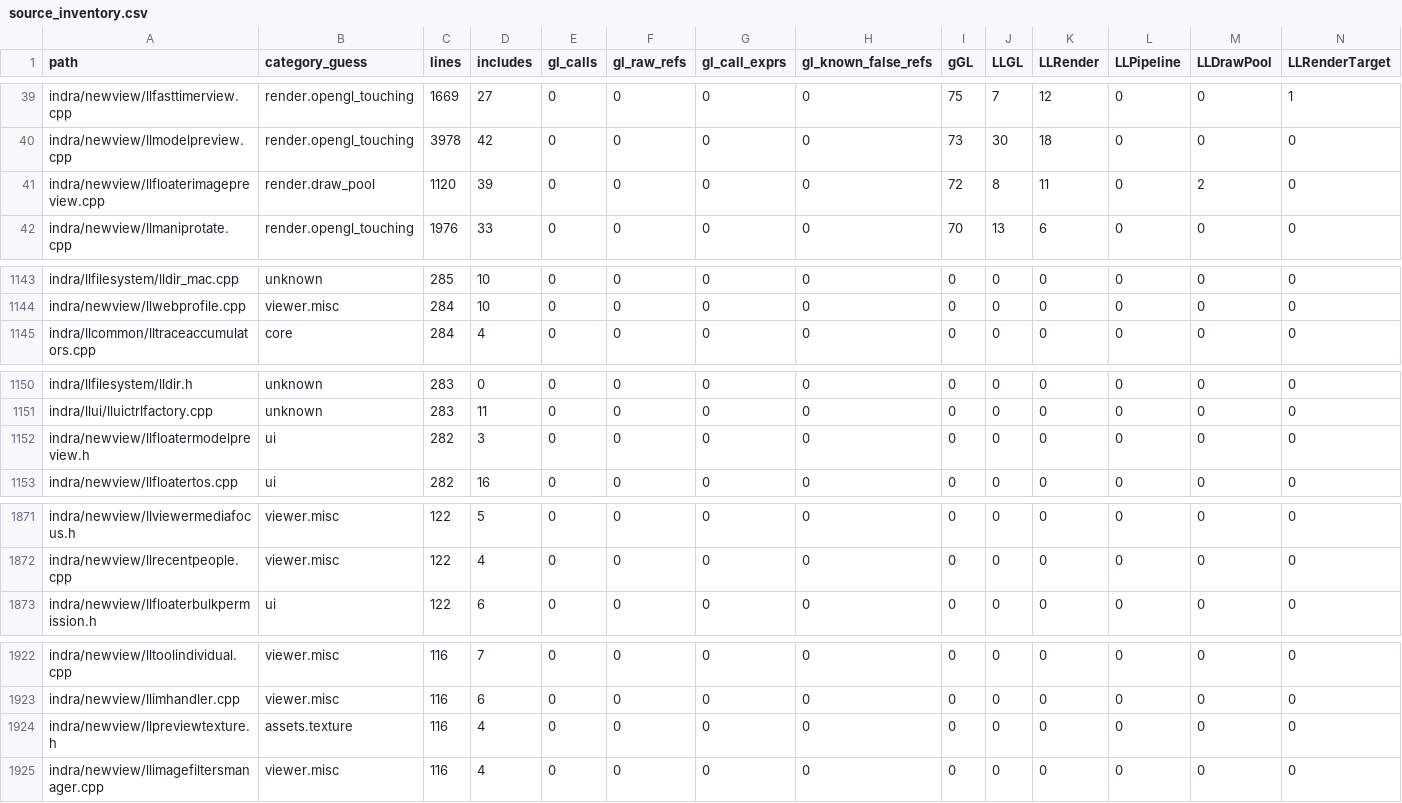
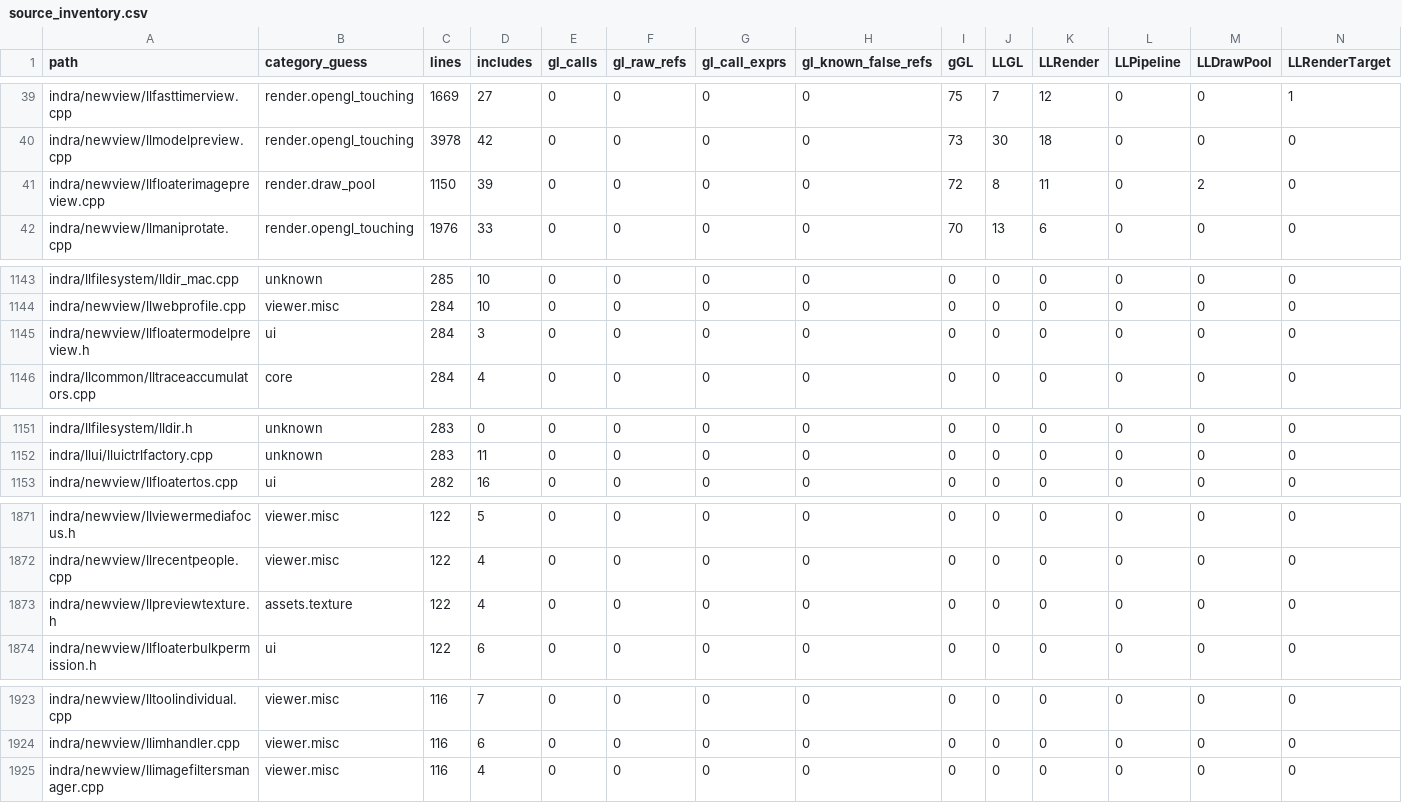
Before and after one commit to Minuit-Ferina/Mare-viewer, a CSV file: docs/architecture/generated/source_inventory.csv, drawn as a sheet; only a part is shown, gaps mark what is left out; removed rows and columns are numbered as before the commit, all else as after; rows hold the shown columns only; the diff covers the shown part only; the diff names each change by its address in the sheet, - before the commit and + after, or states it on an @@ line.

```diff
--- a/docs/architecture/generated/source_inventory.csv
+++ b/docs/architecture/generated/source_inventory.csv
-C41 (lines): 1120
+C41 (lines): 1150
+row 1145: indra/newview/llfloatermodelpreview.h | ui | 284 | 3 | 0 | 0 | 0 | 0 | 0 | 0 | 0 | 0 | 0 | 0
-row 1152: indra/newview/llfloatermodelpreview.h | ui | 282 | 3 | 0 | 0 | 0 | 0 | 0 | 0 | 0 | 0 | 0 | 0
+row 1873: indra/newview/llpreviewtexture.h | assets.texture | 122 | 4 | 0 | 0 | 0 | 0 | 0 | 0 | 0 | 0 | 0 | 0
-row 1924: indra/newview/llpreviewtexture.h | assets.texture | 116 | 4 | 0 | 0 | 0 | 0 | 0 | 0 | 0 | 0 | 0 | 0
```
Also changed, not shown: 5 edited cells elsewhere in this file, 12 other files.
